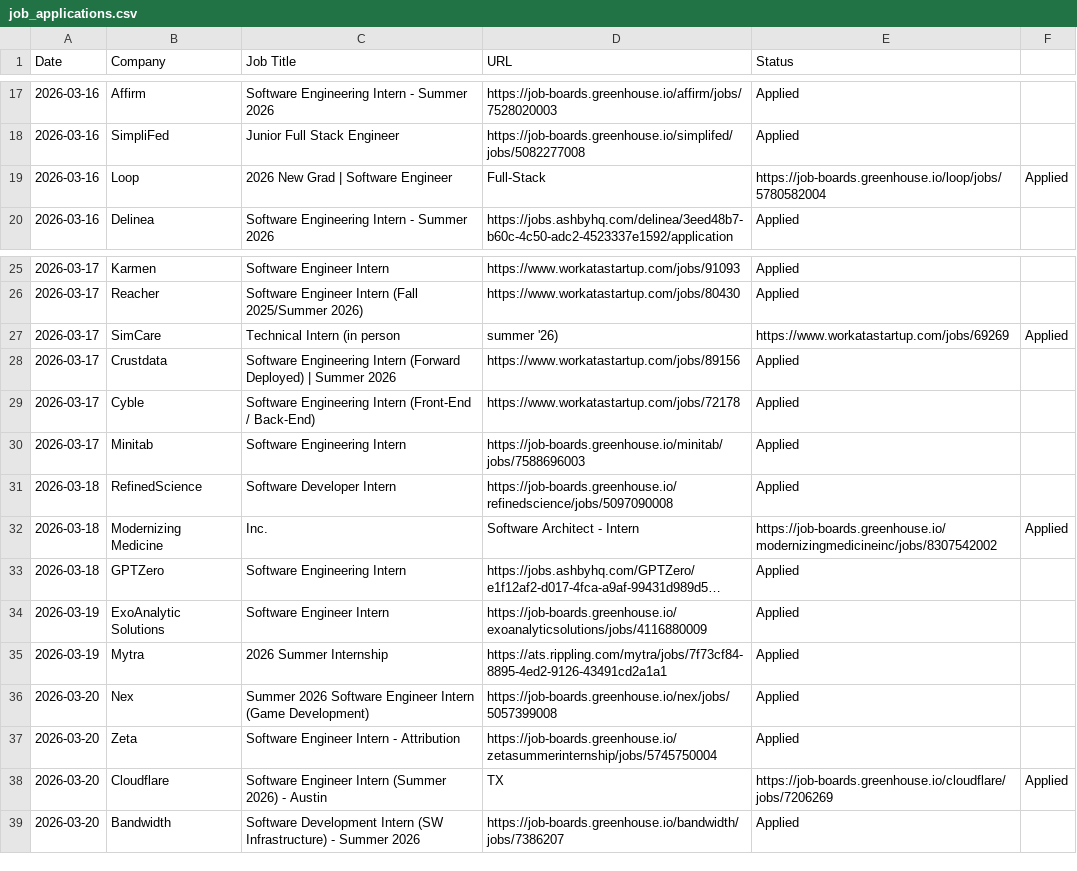
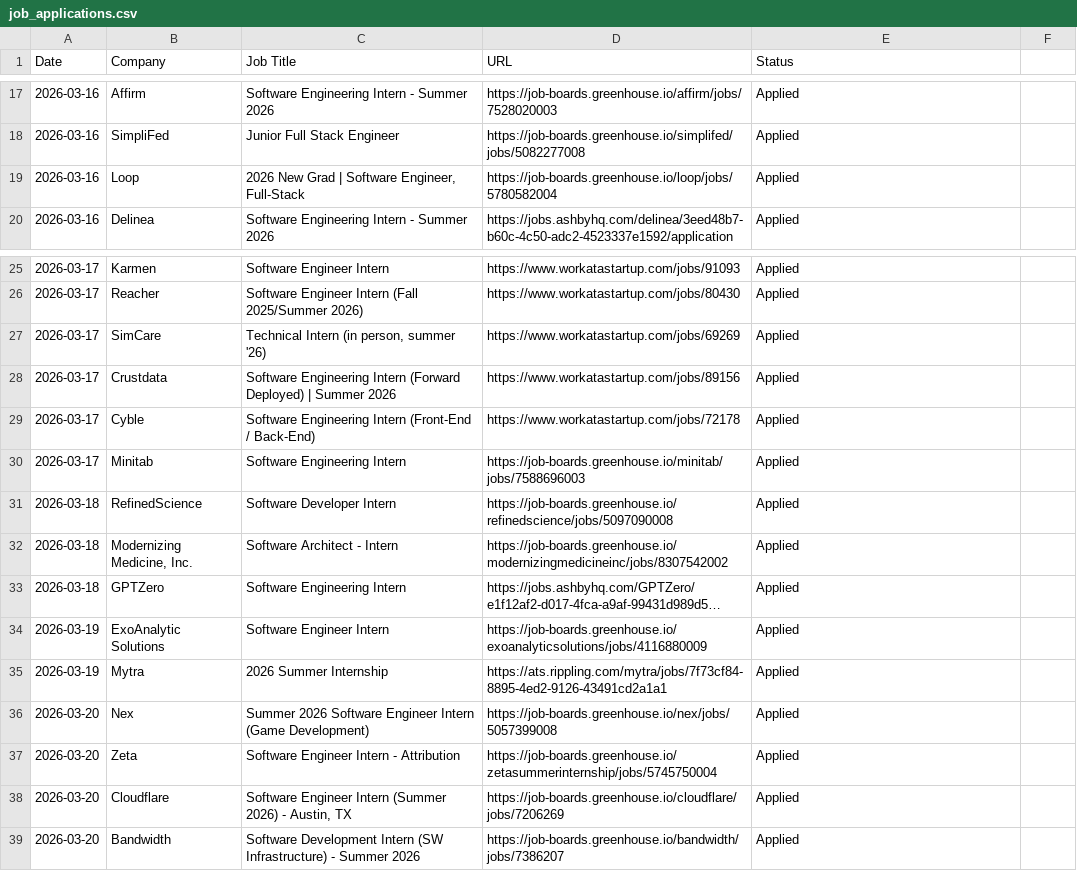
Before and after one commit to 0scarxmz/Job-application-, a CSV file: job_applications.csv, drawn as a sheet; only a part is shown, gaps mark what is left out; long unchanged cells end in …; removed rows and columns are numbered as before the commit, all else as after; the diff names each change by its address in the sheet, - before the commit and + after, or states it on an @@ line.

Commit message:
Fix application tracker CSV quoting

```diff
--- a/job_applications.csv
+++ b/job_applications.csv
-C19 (Job Title): 2026 New Grad | Software Engineer
+C19 (Job Title): 2026 New Grad | Software Engineer, Full-Stack
-D19 (URL): Full-Stack
+D19 (URL): https://job-boards.greenhouse.io/loop/jobs/5780582004
-E19 (Status): https://job-boards.greenhouse.io/loop/jobs/5780582004
+E19 (Status): Applied
-F19: Applied
+F19: (empty)
-C27 (Job Title): Technical Intern (in person
+C27 (Job Title): Technical Intern (in person, summer '26)
-D27 (URL): summer '26)
+D27 (URL): https://www.workatastartup.com/jobs/69269
-E27 (Status): https://www.workatastartup.com/jobs/69269
+E27 (Status): Applied
-F27: Applied
+F27: (empty)
-row 32: 2026-03-18 | Modernizing Medicine | Inc. | Software Architect - Intern | https://job-boards.greenhouse.io/modernizingmedicineinc/jobs/8307542002 | Applied
+row 32: 2026-03-18 | Modernizing Medicine, Inc. | Software Architect - Intern | https://job-boards.greenhouse.io/modernizingmedicineinc/jobs/8307542002 | Applied
-C38 (Job Title): …2026) - Austin
+C38 (Job Title): …2026) - Austin, TX
-D38 (URL): TX
+D38 (URL): https://job-boards.greenhouse.io/cloudflare/jobs/7206269
-E38 (Status): https://job-boards.greenhouse.io/cloudflare/jobs/7206269
+E38 (Status): Applied
-F38: Applied
+F38: (empty)
```
